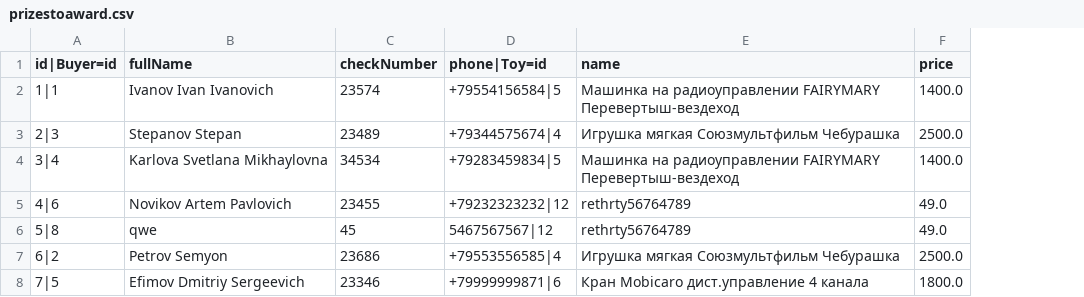
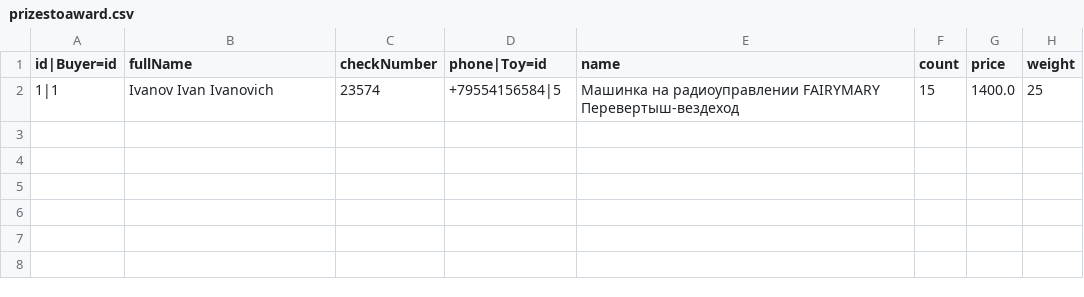
Before and after one commit to pvs7918/javaToysStore, a CSV file: db/prizestoaward.csv, drawn as a sheet; removed rows and columns are numbered as before the commit, all else as after; the diff names each change by its address in the sheet, - before the commit and + after, or states it on an @@ line.

```diff
--- a/db/prizestoaward.csv
+++ b/db/prizestoaward.csv
+column F (count), row 2: 15
+column H (weight), row 2: 25
-row 3: 2|3 | Stepanov Stepan | 23489 | +79344575674|4 | Игрушка мягкая Союзмультфильм Чебурашка | 2500.0
-row 4: 3|4 | Karlova Svetlana Mikhaylovna | 34534 | +79283459834|5 | Машинка на радиоуправлении FAIRYMARY Перевертыш-вездеход | 1400.0
-row 5: 4|6 | Novikov Artem Pavlovich | 23455 | +79232323232|12 | rethrty56764789 | 49.0
-row 6: 5|8 | qwe | 45 | 5467567567|12 | rethrty56764789 | 49.0
-row 7: 6|2 | Petrov Semyon | 23686 | +79553556585|4 | Игрушка мягкая Союзмультфильм Чебурашка | 2500.0
-row 8: 7|5 | Efimov Dmitriy Sergeevich | 23346 | +79999999871|6 | Кран Mobicaro дист.управление 4 канала | 1800.0
```
Also changed, not shown: db/archive/drawing1/prizestoaward.csv, db/toys.csv, 6 other files.
